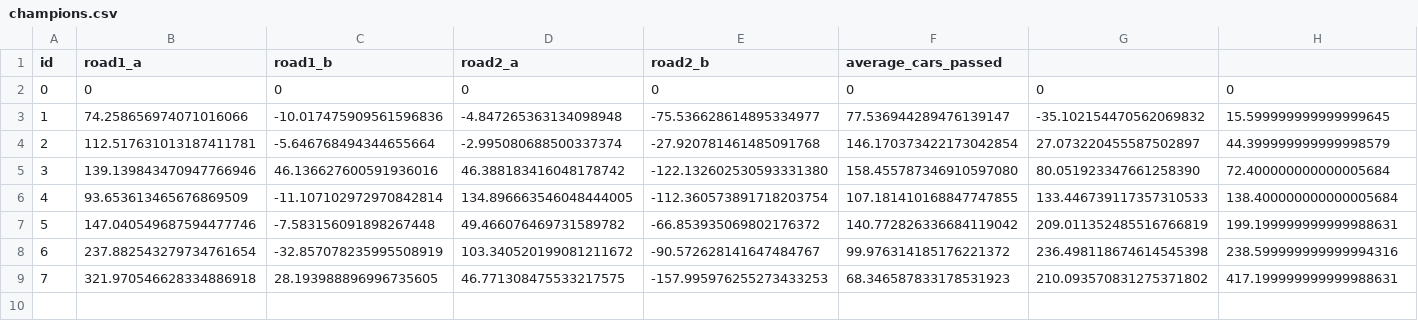
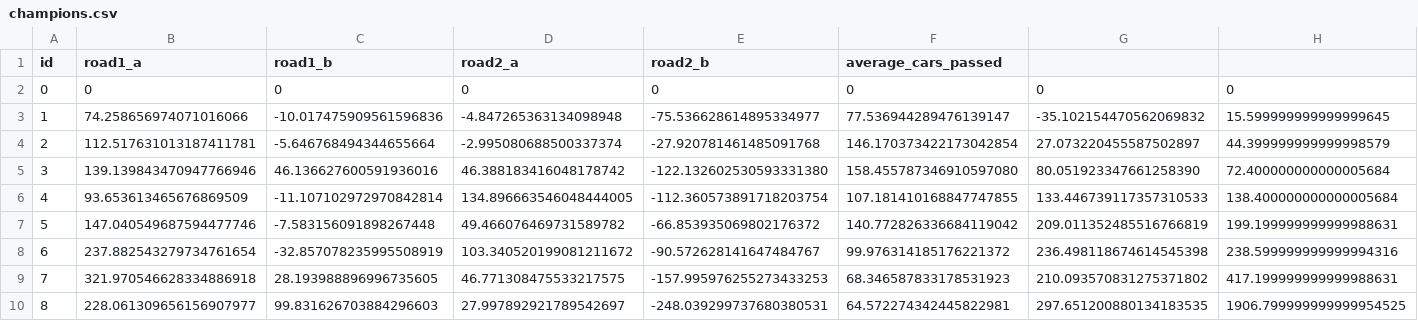
Before and after one commit to Gaius10/semaphore, a CSV file: champions.csv, drawn as a sheet.

Commit message:
new champion

```diff
--- a/champions.csv
+++ b/champions.csv
@@ -9 +9,2 @@ id,road1_a,road1_b,road2_a,road2_b,average_cars_passed
 7,321.970546628334886918,28.193988896996735605,46.771308475533217575,-157.995976255273433253,68.346587833178531923,210.093570831275371802,417.199999999999988631
+8,228.061309656156907977,99.831626703884296603,27.997892921789542697,-248.039299737680380531,64.572274342445822981,297.651200880134183535,1906.799999999999954525
```
